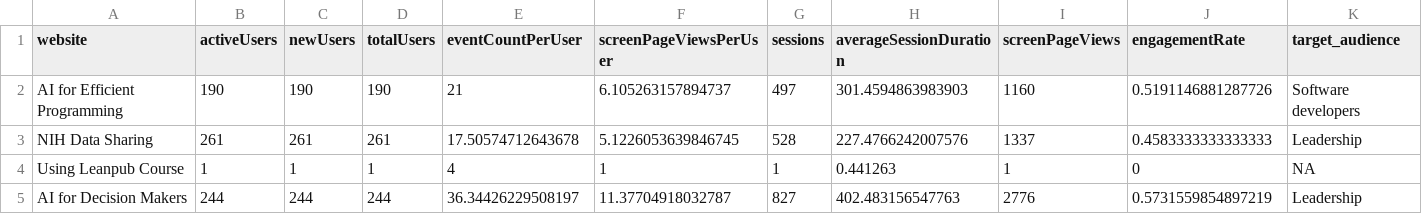
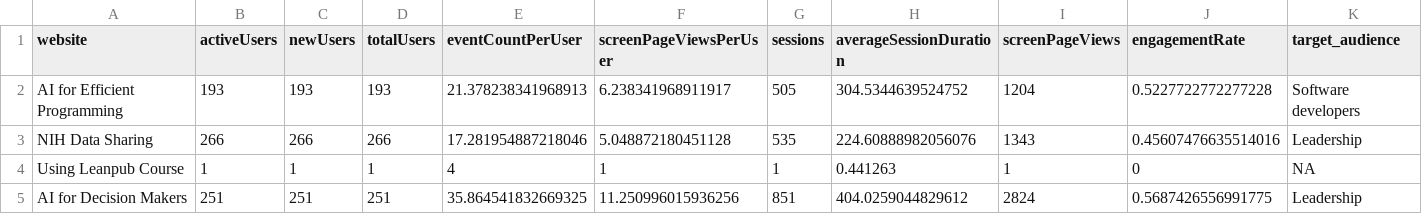
Before and after one commit to FredHutch/itn-dashboard, a CSV file: data/itcr_course_metrics.csv, drawn as a sheet; only a part is shown; the diff covers the shown part only; the diff names each change by its address in the sheet, - before the commit and + after, or states it on an @@ line.

Commit message:
Refresh data

```diff
--- a/data/itcr_course_metrics.csv
+++ b/data/itcr_course_metrics.csv
-B2 (activeUsers): 190
+B2 (activeUsers): 193
-C2 (newUsers): 190
+C2 (newUsers): 193
-D2 (totalUsers): 190
+D2 (totalUsers): 193
-E2 (eventCountPerUser): 21
+E2 (eventCountPerUser): 21.378238341968913
-F2 (screenPageViewsPerUser): 6.105263157894737
+F2 (screenPageViewsPerUser): 6.238341968911917
-G2 (sessions): 497
+G2 (sessions): 505
-H2 (averageSessionDuration): 301.4594863983903
+H2 (averageSessionDuration): 304.5344639524752
-I2 (screenPageViews): 1160
+I2 (screenPageViews): 1204
-J2 (engagementRate): 0.5191146881287726
+J2 (engagementRate): 0.5227722772277228
-B3 (activeUsers): 261
+B3 (activeUsers): 266
-C3 (newUsers): 261
+C3 (newUsers): 266
-D3 (totalUsers): 261
+D3 (totalUsers): 266
-E3 (eventCountPerUser): 17.50574712643678
+E3 (eventCountPerUser): 17.281954887218046
-F3 (screenPageViewsPerUser): 5.1226053639846745
+F3 (screenPageViewsPerUser): 5.048872180451128
-G3 (sessions): 528
+G3 (sessions): 535
-H3 (averageSessionDuration): 227.4766242007576
+H3 (averageSessionDuration): 224.60888982056076
-I3 (screenPageViews): 1337
+I3 (screenPageViews): 1343
-J3 (engagementRate): 0.4583333333333333
+J3 (engagementRate): 0.45607476635514016
-B5 (activeUsers): 244
+B5 (activeUsers): 251
-C5 (newUsers): 244
+C5 (newUsers): 251
-D5 (totalUsers): 244
+D5 (totalUsers): 251
-E5 (eventCountPerUser): 36.34426229508197
+E5 (eventCountPerUser): 35.864541832669325
-F5 (screenPageViewsPerUser): 11.37704918032787
+F5 (screenPageViewsPerUser): 11.250996015936256
-G5 (sessions): 827
+G5 (sessions): 851
-H5 (averageSessionDuration): 402.483156547763
+H5 (averageSessionDuration): 404.0259044829612
-I5 (screenPageViews): 2776
+I5 (screenPageViews): 2824
-J5 (engagementRate): 0.5731559854897219
+J5 (engagementRate): 0.5687426556991775
```
Also changed, not shown: 81 edited cells elsewhere in this file, data/cran_download_stats.csv, data/itcr_ga_metric_data.csv, 1 other file.
